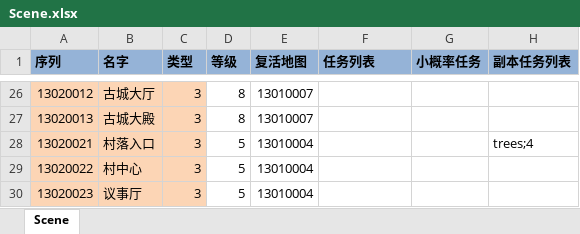
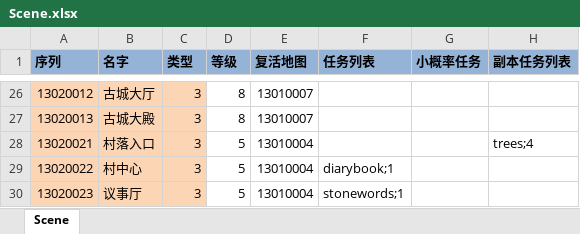
Before and after one commit to realeternia/TOMClassic, an Excel workbook: ConfigData/Xlsx/Scene.xlsx, sheet Scene, drawn as a sheet; only a part is shown, gaps mark what is left out; values as stored, in another font and other column widths than the file's, no borders; conditional formats and table styles not drawn; the diff names each change by its address in the sheet, - before the commit and + after, or states it on an @@ line.

```diff
--- a/ConfigData/Xlsx/Scene.xlsx (sheet Scene)
+++ b/ConfigData/Xlsx/Scene.xlsx (sheet Scene)
-F29 (任务列表): (empty)
+F29 (任务列表): diarybook;1
-F30 (任务列表): (empty)
+F30 (任务列表): stonewords;1
```
Also changed, not shown: ConfigData/Xlsx/People.xlsx, ConfigData/Xlsx/Quest.xlsx, 7 other files.
